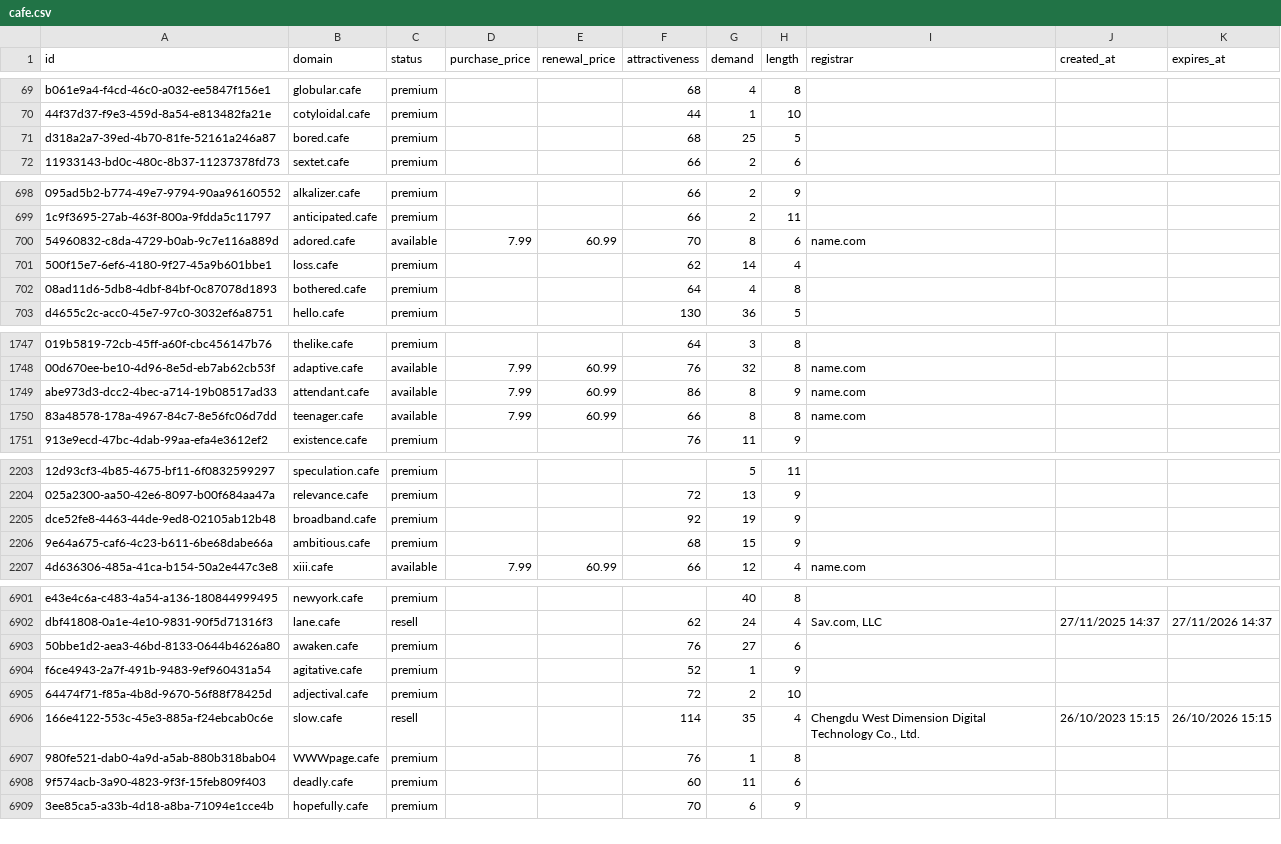
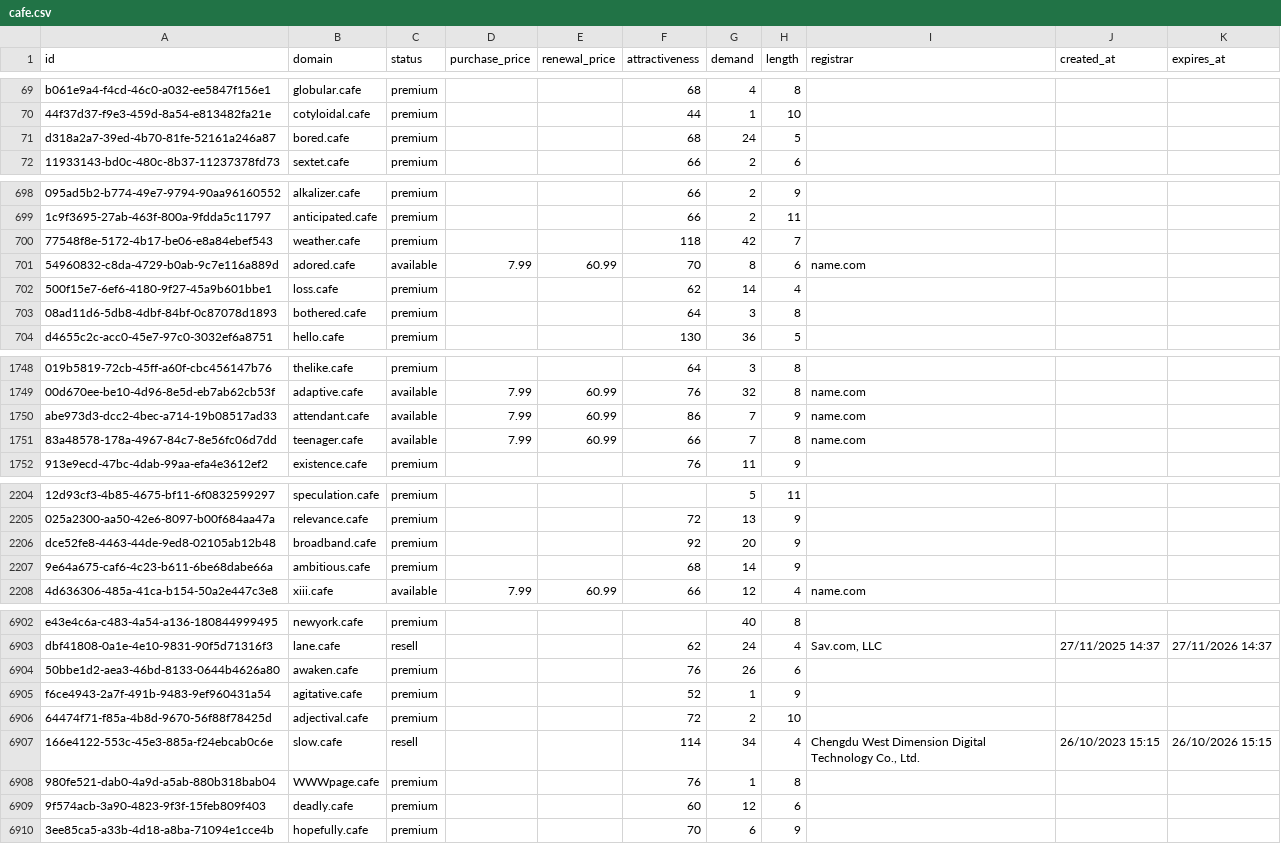
Before and after one commit to UniqueDomains/cafe-oneword-domains, a CSV file: cafe.csv, drawn as a sheet; only a part is shown, gaps mark what is left out; addresses are those after the commit; the diff covers the shown part only; the diff names each change by its address in the sheet, - before the commit and + after, or states it on an @@ line.

Commit message:
Domains update

```diff
--- a/cafe.csv
+++ b/cafe.csv
-G71 (demand): 25
+G71 (demand): 24
+row 700: 77548f8e-5172-4b17-be06-e8a84ebef543 | weather.cafe | premium |  |  | 118 | 42 | 7
-G703 (demand): 4
+G703 (demand): 3
-G1750:G1751 (demand): 8
+G1750:G1751 (demand): 7
-G2206 (demand): 19
+G2206 (demand): 20
-G2207 (demand): 15
+G2207 (demand): 14
-G6904 (demand): 27
+G6904 (demand): 26
-G6907 (demand): 35
+G6907 (demand): 34
-G6909 (demand): 11
+G6909 (demand): 12
```
Also changed, not shown: 134 edited cells elsewhere in this file, 4 other files.
